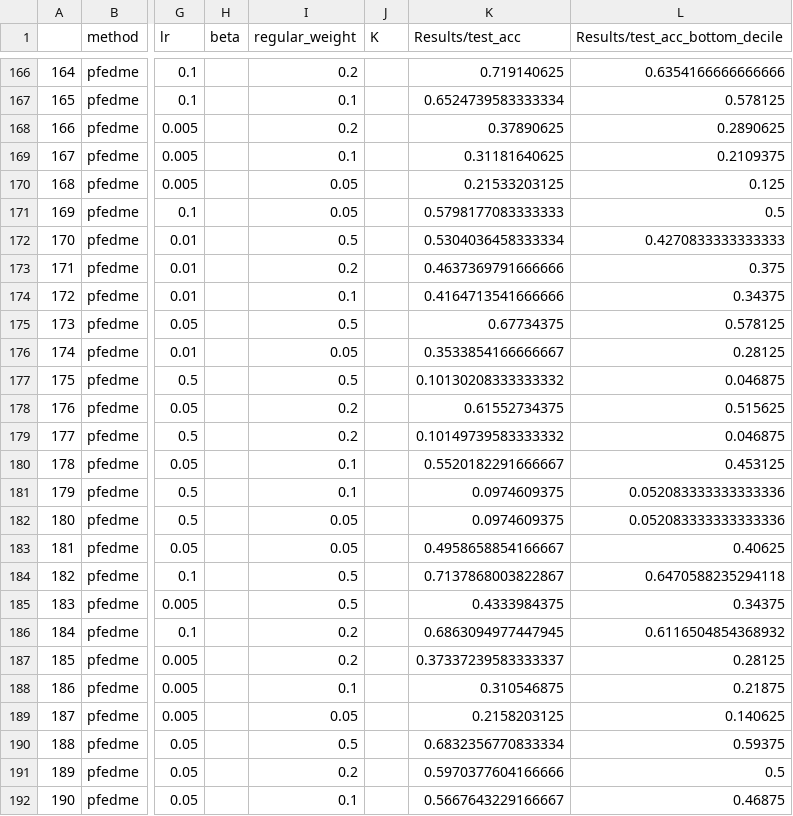
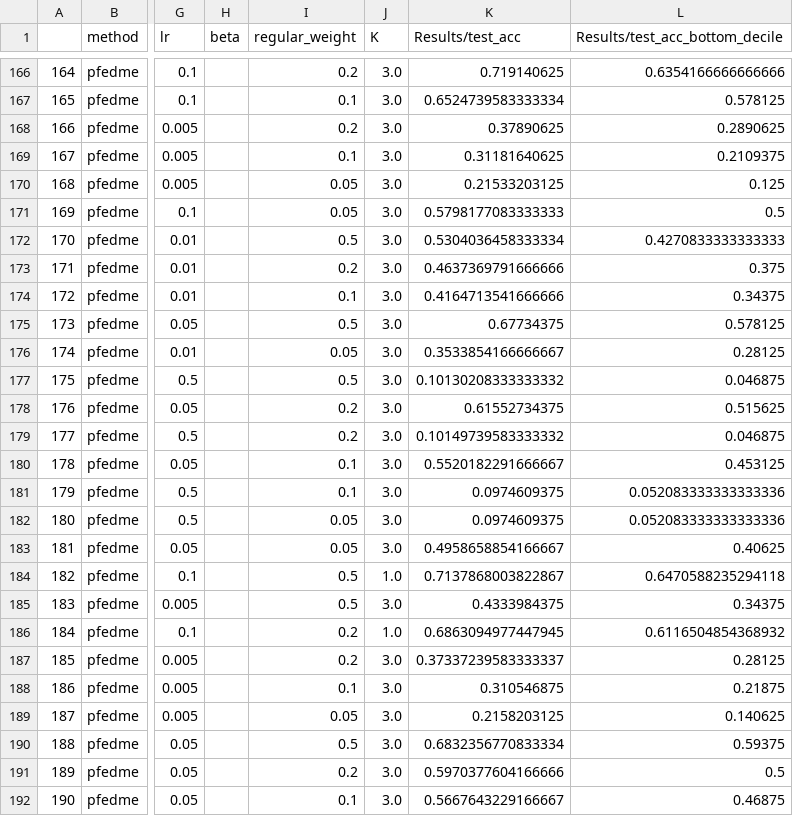
Before and after one commit to JoeLavond/FedDecay, a CSV file: custom/decay--cifar--alpha5.0.csv, drawn as a sheet; only a part is shown, gaps mark what is left out; the diff covers the shown part only; the diff names each change by its address in the sheet, - before the commit and + after, or states it on an @@ line.

```diff
--- a/custom/decay--cifar--alpha5.0.csv
+++ b/custom/decay--cifar--alpha5.0.csv
-J166:J183 (K): (empty)
+J166:J183 (K): 3.0
-J184 (K): (empty)
+J184 (K): 1.0
-J185 (K): (empty)
+J185 (K): 3.0
-J186 (K): (empty)
+J186 (K): 1.0
-J187:J192 (K): (empty)
+J187:J192 (K): 3.0
```
Also changed, not shown: 133 edited cells elsewhere in this file, custom/decay--cifar--alpha0.1.csv, custom/decay--cifar--alpha0.5.csv, 4 other files.
